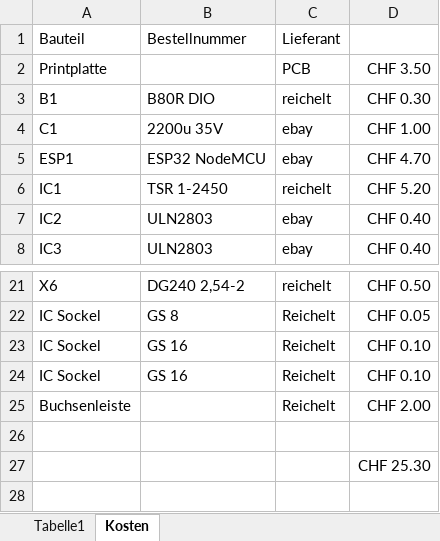
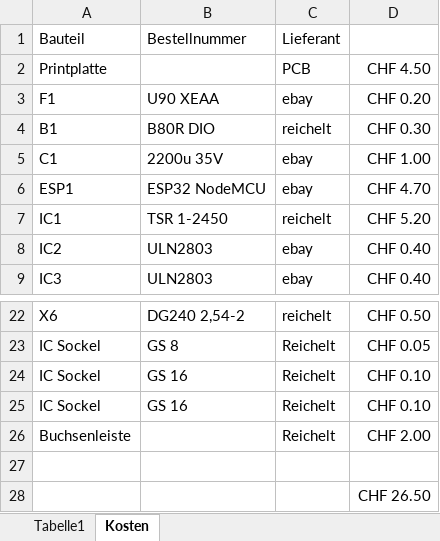
Before and after one commit to minou65/DCC_zDecoder, an Excel workbook: doc/MaterialListe.xlsx, sheet Kosten, drawn as a sheet; only a part is shown, gaps mark what is left out; values as stored, in another font and other column widths than the file's, no borders; addresses are those after the commit; the diff names each change by its address in the sheet, - before the commit and + after, or states it on an @@ line.

Commit message:
list updated

```diff
--- a/doc/MaterialListe.xlsx (sheet Kosten)
+++ b/doc/MaterialListe.xlsx (sheet Kosten)
-D2: CHF 3.50
+D2: CHF 4.50
+row 3: F1 | U90 XEAA | ebay | CHF 0.20
-D28: CHF 25.30
+D28: CHF 26.50
```
